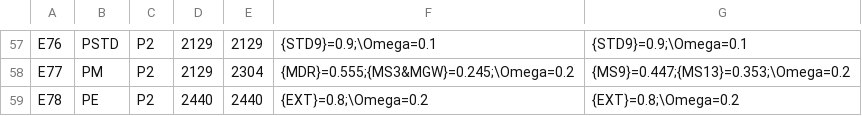
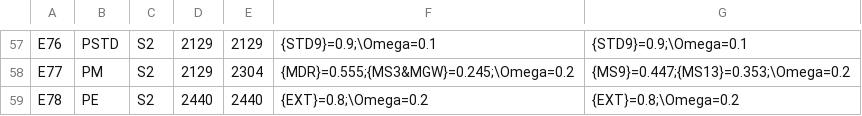
Before and after one commit to kevinmcareavey/sec_problog, a CSV file: dataset/original_events.csv, drawn as a sheet; only a part is shown, gaps mark what is left out; the diff covers the shown part only; the diff names each change by its address in the sheet, - before the commit and + after, or states it on an @@ line.

```diff
--- a/dataset/original_events.csv
+++ b/dataset/original_events.csv
-C57:C59: P2
+C57:C59: S2
```
Also changed, not shown: 56 edited cells elsewhere in this file, dataset/instantaneous_events.csv, 2 other files.
